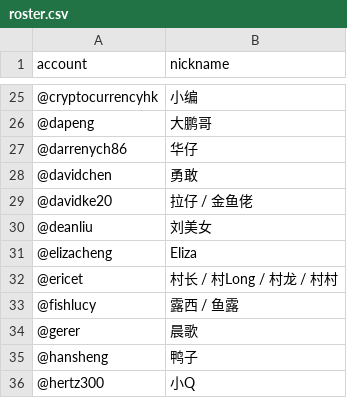
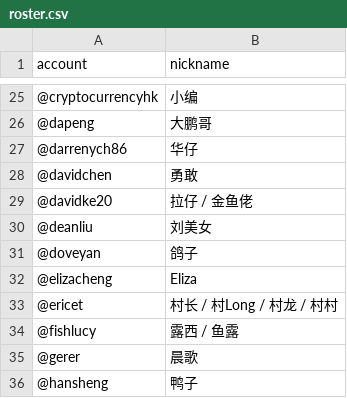
Before and after one commit to steem-guides/roster, a CSV file: roster.csv, drawn as a sheet; only a part is shown, gaps mark what is left out; the shorter side is filled out with more unchanged rows.

Commit message:
Roster updated: 2019-07-02 15:51:27 +0000

```diff
--- a/roster.csv
+++ b/roster.csv
@@ -30,2 +30,3 @@ account,nickname
 @deanliu,刘美女
+@doveyan,鸽子
 @elizacheng,Eliza
```
Also changed, not shown: 1 other file.
